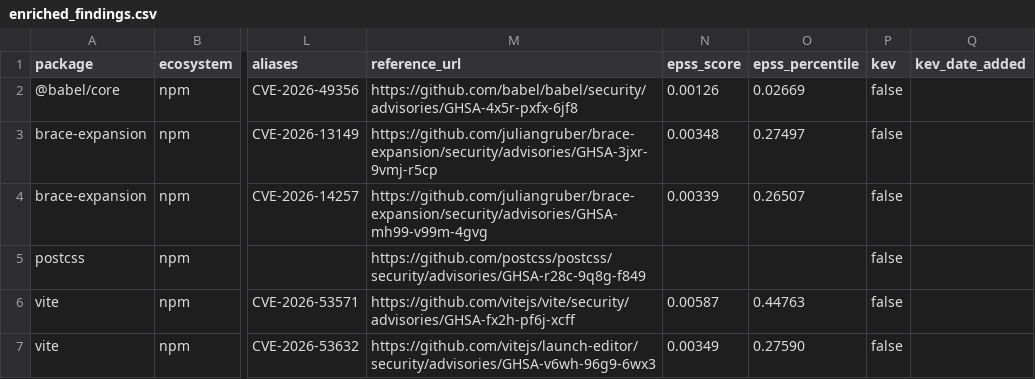
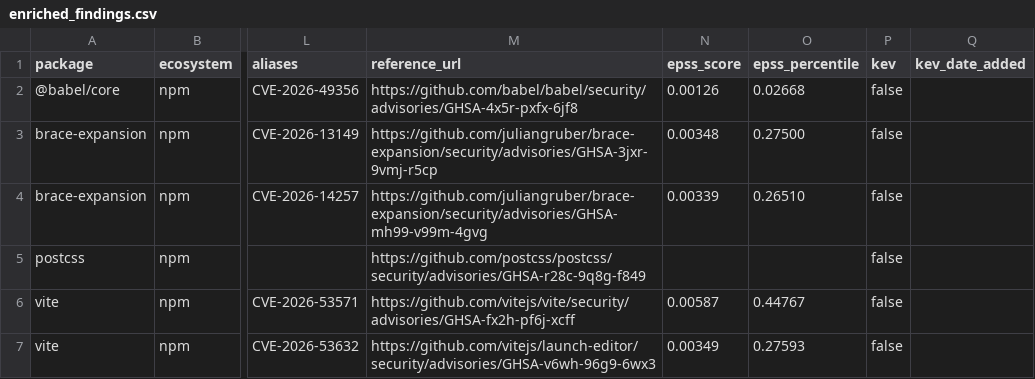
Before and after one commit to jwhicks727/dependency-vuln-scanner, a CSV file: data/enriched_findings.csv, drawn as a sheet; only a part is shown, gaps mark what is left out; the diff names each change by its address in the sheet, - before the commit and + after, or states it on an @@ line.

```diff
--- a/data/enriched_findings.csv
+++ b/data/enriched_findings.csv
-O2 (epss_percentile): 0.02669
+O2 (epss_percentile): 0.02668
-O3 (epss_percentile): 0.27497
+O3 (epss_percentile): 0.27500
-O4 (epss_percentile): 0.26507
+O4 (epss_percentile): 0.26510
-O6 (epss_percentile): 0.44763
+O6 (epss_percentile): 0.44767
-O7 (epss_percentile): 0.27590
+O7 (epss_percentile): 0.27593
```
Also changed, not shown: data/history.csv, 1 other file.
